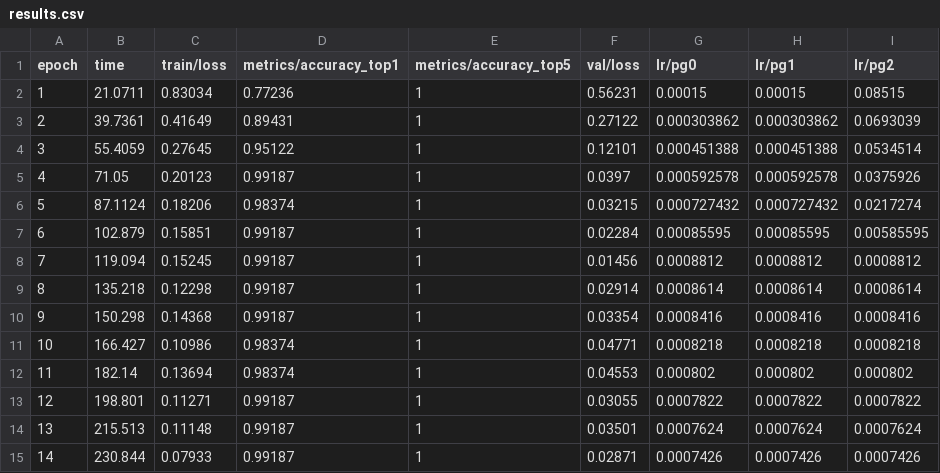
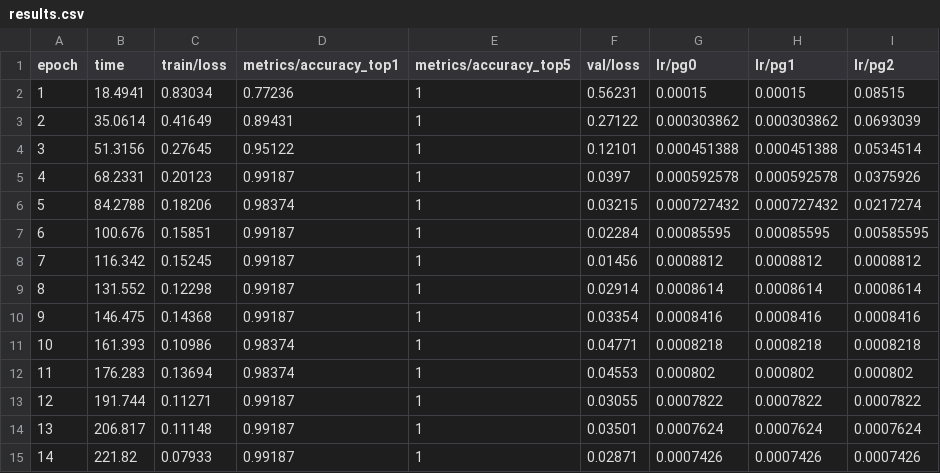
Before and after one commit to leonnmarcoo/CCDEPLRL_COM232_PROJECT, a CSV file: runs/classify/runs/classify/mask_detector/results.csv, drawn as a sheet.

```diff
--- a/runs/classify/runs/classify/mask_detector/results.csv
+++ b/runs/classify/runs/classify/mask_detector/results.csv
@@ -1,15 +1,15 @@
 epoch,time,train/loss,metrics/accuracy_top1,metrics/accuracy_top5,val/loss,lr/pg0,lr/pg1,lr/pg2
-1,21.0711,0.83034,0.77236,1,0.56231,0.00015,0.00015,0.08515
-2,39.7361,0.41649,0.89431,1,0.27122,0.000303862,0.000303862,0.0693039
-3,55.4059,0.27645,0.95122,1,0.12101,0.000451388,0.000451388,0.0534514
-4,71.05,0.20123,0.99187,1,0.0397,0.000592578,0.000592578,0.0375926
-5,87.1124,0.18206,0.98374,1,0.03215,0.000727432,0.000727432,0.0217274
-6,102.879,0.15851,0.99187,1,0.02284,0.00085595,0.00085595,0.00585595
-7,119.094,0.15245,0.99187,1,0.01456,0.0008812,0.0008812,0.0008812
-8,135.218,0.12298,0.99187,1,0.02914,0.0008614,0.0008614,0.0008614
-9,150.298,0.14368,0.99187,1,0.03354,0.0008416,0.0008416,0.0008416
-10,166.427,0.10986,0.98374,1,0.04771,0.0008218,0.0008218,0.0008218
-11,182.14,0.13694,0.98374,1,0.04553,0.000802,0.000802,0.000802
-12,198.801,0.11271,0.99187,1,0.03055,0.0007822,0.0007822,0.0007822
-13,215.513,0.11148,0.99187,1,0.03501,0.0007624,0.0007624,0.0007624
-14,230.844,0.07933,0.99187,1,0.02871,0.0007426,0.0007426,0.0007426
+1,18.4941,0.83034,0.77236,1,0.56231,0.00015,0.00015,0.08515
+2,35.0614,0.41649,0.89431,1,0.27122,0.000303862,0.000303862,0.0693039
+3,51.3156,0.27645,0.95122,1,0.12101,0.000451388,0.000451388,0.0534514
+4,68.2331,0.20123,0.99187,1,0.0397,0.000592578,0.000592578,0.0375926
+5,84.2788,0.18206,0.98374,1,0.03215,0.000727432,0.000727432,0.0217274
+6,100.676,0.15851,0.99187,1,0.02284,0.00085595,0.00085595,0.00585595
+7,116.342,0.15245,0.99187,1,0.01456,0.0008812,0.0008812,0.0008812
+8,131.552,0.12298,0.99187,1,0.02914,0.0008614,0.0008614,0.0008614
+9,146.475,0.14368,0.99187,1,0.03354,0.0008416,0.0008416,0.0008416
+10,161.393,0.10986,0.98374,1,0.04771,0.0008218,0.0008218,0.0008218
+11,176.283,0.13694,0.98374,1,0.04553,0.000802,0.000802,0.000802
+12,191.744,0.11271,0.99187,1,0.03055,0.0007822,0.0007822,0.0007822
+13,206.817,0.11148,0.99187,1,0.03501,0.0007624,0.0007624,0.0007624
+14,221.82,0.07933,0.99187,1,0.02871,0.0007426,0.0007426,0.0007426
```
Also changed, not shown: 11 other files.
